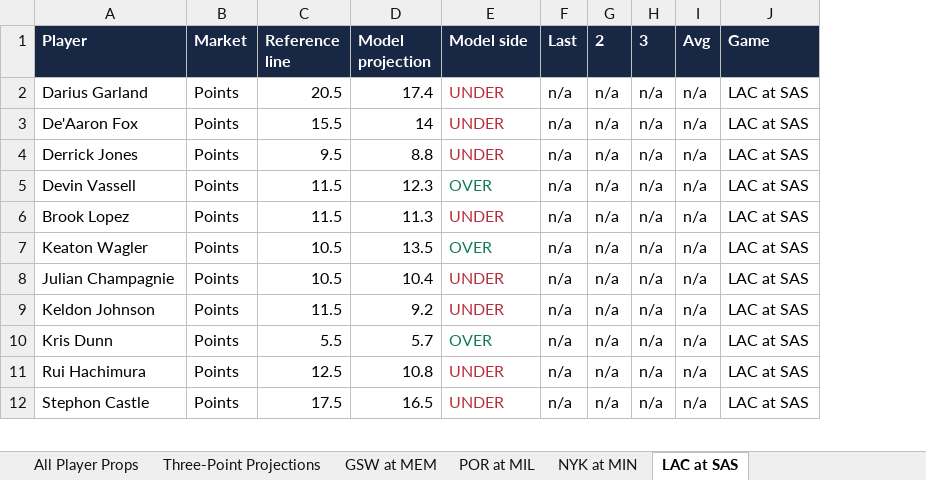
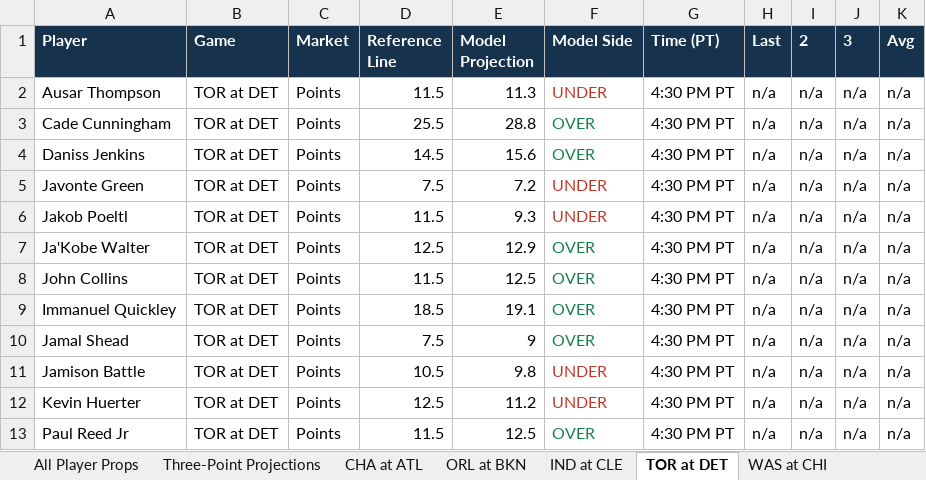
Before and after one commit to cooniehuie/nba-projections-data, an Excel workbook: latest.xlsx, sheet TOR at DET, drawn as a sheet; only a part is shown; values as stored, in another font and other column widths than the file's, no borders; removed rows and columns are numbered as before the commit, all else as after; the diff covers the shown part only; the diff names each change by its address in the sheet, - before the commit and + after, or states it on an @@ line.

```diff
--- a/latest.xlsx (sheet TOR at DET)
+++ b/latest.xlsx (sheet TOR at DET)
-sheet tab: GSW at MEM
+sheet tab: CHA at ATL
-sheet tab: POR at MIL
+sheet tab: ORL at BKN
-sheet tab: NYK at MIN
+sheet tab: IND at CLE
-sheet tab: LAC at SAS
+sheet tab: TOR at DET
+sheet tab: WAS at CHI
+column B (Game), row 2: TOR at DET; rows 5-13: all TOR at DET
-column D (Model projection), rows 2-9: 17.4 | 14 | 8.8 | 12.3 | 11.3 | 13.5 | 10.4 | 9.2; rows 11-12: 10.8 | 16.5
+column E (Model Projection), row 2: 11.3; rows 5-13: 7.2 | 9.3 | 12.9 | 12.5 | 19.1 | 9 | 9.8 | 11.2 | 12.5
+column G (Time (PT)), row 2: 4:30 PM PT; rows 5-13: all 4:30 PM PT
-column J (Game), rows 2-9: all LAC at SAS; rows 11-12: LAC at SAS | LAC at SAS
-D1: Reference line
+D1: Reference Line
-F1: Model side
+F1: Model Side
-A2 (Player): Darius Garland
+A2 (Player): Ausar Thompson
-D2 (Reference Line): 20.5
+D2 (Reference Line): 11.5
+row 3: Cade Cunningham | TOR at DET | Points | 25.5 | 28.8 | OVER | 4:30 PM PT | n/a | n/a | n/a | n/a
+row 4: Daniss Jenkins | TOR at DET | Points | 14.5 | 15.6 | OVER | 4:30 PM PT | n/a | n/a | n/a | n/a
-A5 (Player): De'Aaron Fox
+A5 (Player): Javonte Green
-D5 (Reference Line): 15.5
+D5 (Reference Line): 7.5
-A6 (Player): Derrick Jones
+A6 (Player): Jakob Poeltl
-D6 (Reference Line): 9.5
+D6 (Reference Line): 11.5
-A7 (Player): Devin Vassell
+A7 (Player): Ja'Kobe Walter
-D7 (Reference Line): 11.5
+D7 (Reference Line): 12.5
-A8 (Player): Brook Lopez
+A8 (Player): John Collins
-F8 (Model Side): UNDER
+F8 (Model Side): OVER
-F8 text colour: #B82D39
+F8 text colour: #14804A
-A9 (Player): Keaton Wagler
+A9 (Player): Immanuel Quickley
-D9 (Reference Line): 10.5
+D9 (Reference Line): 18.5
-A10 (Player): Julian Champagnie
+A10 (Player): Jamal Shead
-D10 (Reference Line): 10.5
+D10 (Reference Line): 7.5
-F10 (Model Side): UNDER
+F10 (Model Side): OVER
-F10 text colour: #B82D39
+F10 text colour: #14804A
-A11 (Player): Keldon Johnson
+A11 (Player): Jamison Battle
-D11 (Reference Line): 11.5
+D11 (Reference Line): 10.5
-row 10: Kris Dunn | Points | 5.5 | 5.7 | OVER | n/a | n/a | n/a | n/a | LAC at SAS
-A12 (Player): Rui Hachimura
+A12 (Player): Kevin Huerter
-A13 (Player): Stephon Castle
+A13 (Player): Paul Reed Jr
-D13 (Reference Line): 17.5
+D13 (Reference Line): 11.5
-F13 (Model Side): UNDER
+F13 (Model Side): OVER
-F13 text colour: #B82D39
+F13 text colour: #14804A
```
Also changed, not shown: 2 added rows, 3 removed rows, 65 edited cells and cell formats elsewhere in this sheet, sheet All Player Props, sheet Three-Point Projections, sheet CHA at ATL, sheet Bankroll Builder, sheet IND at CLE, sheet ORL at BKN, 2 more sheets, other sheet tabs.
